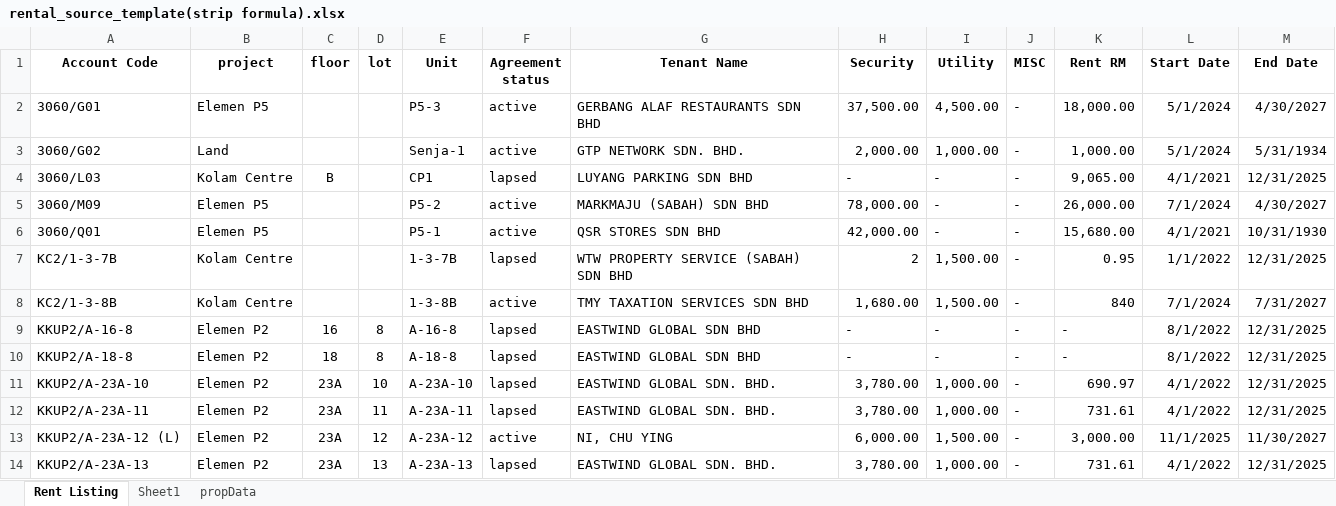
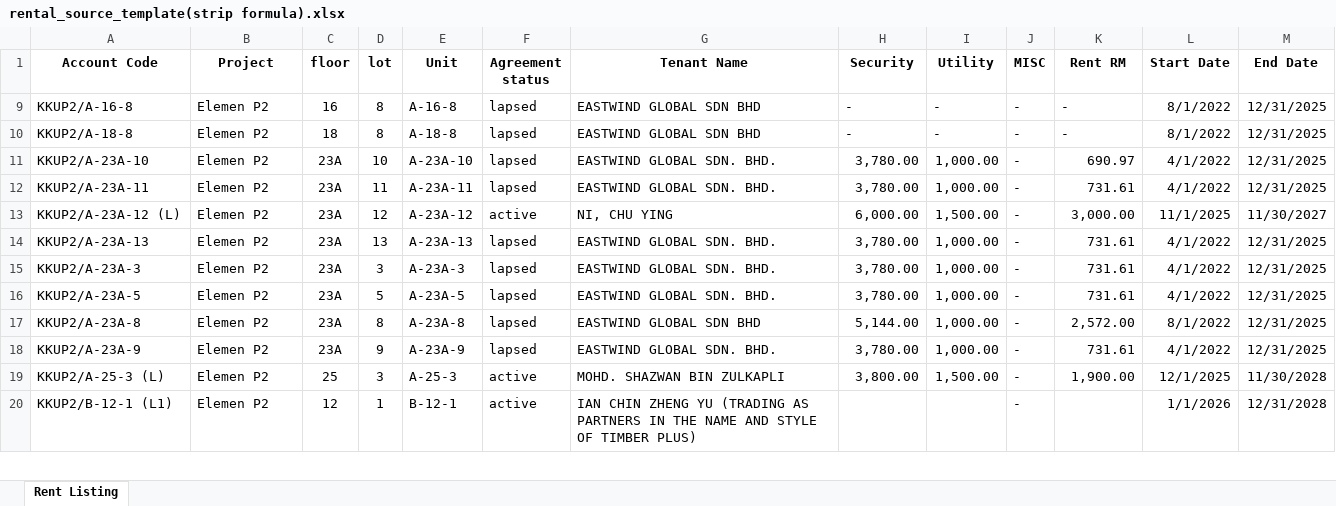
Before and after one commit to juliusdx/sina_rental_system, an Excel workbook: templates/rental_source_template(strip formula).xlsx, sheet Rent Listing, drawn as a sheet; only a part is shown; the shorter side is filled out with more unchanged rows; values as stored, in another font and other column widths than the file's, no borders; the diff covers the shown part only; the diff names each change by its address in the sheet, - before the commit and + after, or states it on an @@ line.

```diff
--- a/templates/rental_source_template(strip formula).xlsx (sheet Rent Listing)
+++ b/templates/rental_source_template(strip formula).xlsx (sheet Rent Listing)
-sheet tab: Sheet1
-sheet tab: propData
-B1: project
+B1: Project
-row 2: 3060/G01 | Elemen P5 |  |  | P5-3 | active | GERBANG ALAF RESTAURANTS SDN BHD | 37,500.00 | 4,500.00 | - | 18,000.00 | 5/1/2024 | 4/30/2027
@@ row 3 hidden: 3060/G02 | Land |  |  | Senja-1 | active | GTP NETWORK SDN. BHD. | 2,000.00 | 1,000.00 | - | 1,000.00 | 5/1/2024 | 5/31/1934 @@
-row 4: 3060/L03 | Kolam Centre | B |  | CP1 | lapsed | LUYANG PARKING SDN BHD | - | - | - | 9,065.00 | 4/1/2021 | 12/31/2025
-row 5: 3060/M09 | Elemen P5 |  |  | P5-2 | active | MARKMAJU (SABAH) SDN BHD | 78,000.00 | - | - | 26,000.00 | 7/1/2024 | 4/30/2027
-row 6: 3060/Q01 | Elemen P5 |  |  | P5-1 | active | QSR STORES SDN BHD | 42,000.00 | - | - | 15,680.00 | 4/1/2021 | 10/31/1930
@@ row 7 hidden: KC2/1-3-7B | Kolam Centre |  |  | 1-3-7B | lapsed | WTW PROPERTY SERVICE (SABAH) SDN BHD | 2 | 1,500.00 | - | 0.95 | 1/1/2022 | 12/31/2025 @@
@@ row 8 hidden: KC2/1-3-8B | Kolam Centre |  |  | 1-3-8B | active | TMY TAXATION SERVICES SDN BHD | 1,680.00 | 1,500.00 | - | 840 | 7/1/2024 | 7/31/2027 @@
```
Also changed, not shown: 97 hidden or unhidden rows elsewhere in this sheet, hidden cells, templates/Property_upload_template michael.xlsx, templates/Property_upload_template michael_JK_strip_formula.xlsx, 34 other files.
